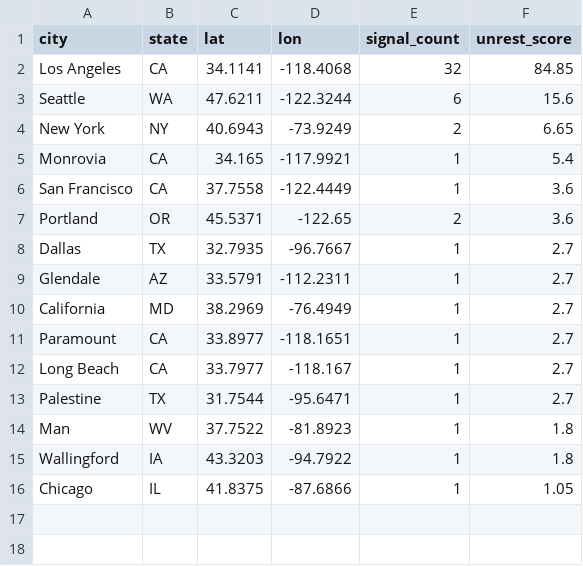
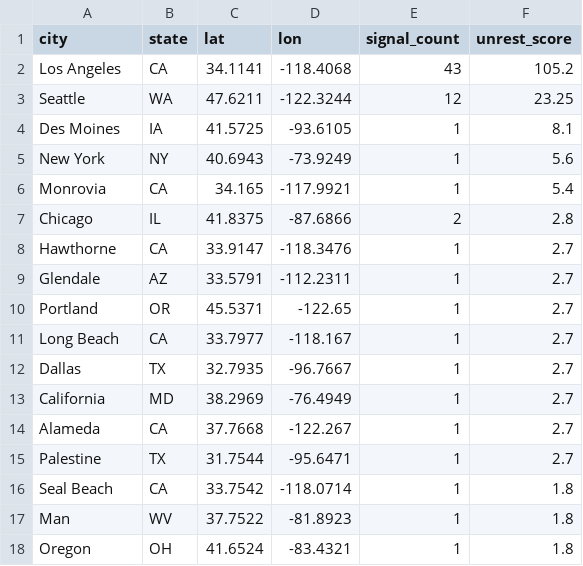
Before and after one commit to jeetb/civil-unrest-tracker, a CSV file: data/final/unrest_scores_48h.csv, drawn as a sheet.

```diff
--- a/data/final/unrest_scores_48h.csv
+++ b/data/final/unrest_scores_48h.csv
@@ -1,16 +1,18 @@
 city,state,lat,lon,signal_count,unrest_score
-Los Angeles,CA,34.1141,-118.4068,32,84.85
-Seattle,WA,47.6211,-122.3244,6,15.6
-New York,NY,40.6943,-73.9249,2,6.65
+Los Angeles,CA,34.1141,-118.4068,43,105.2
+Seattle,WA,47.6211,-122.3244,12,23.25
+Des Moines,IA,41.5725,-93.6105,1,8.1
+New York,NY,40.6943,-73.9249,1,5.6
 Monrovia,CA,34.165,-117.9921,1,5.4
-San Francisco,CA,37.7558,-122.4449,1,3.6
-Portland,OR,45.5371,-122.65,2,3.6
+Chicago,IL,41.8375,-87.6866,2,2.8
+Hawthorne,CA,33.9147,-118.3476,1,2.7
+Glendale,AZ,33.5791,-112.2311,1,2.7
+Portland,OR,45.5371,-122.65,1,2.7
+Long Beach,CA,33.7977,-118.167,1,2.7
 Dallas,TX,32.7935,-96.7667,1,2.7
-Glendale,AZ,33.5791,-112.2311,1,2.7
 California,MD,38.2969,-76.4949,1,2.7
-Paramount,CA,33.8977,-118.1651,1,2.7
-Long Beach,CA,33.7977,-118.167,1,2.7
+Alameda,CA,37.7668,-122.267,1,2.7
 Palestine,TX,31.7544,-95.6471,1,2.7
+Seal Beach,CA,33.7542,-118.0714,1,1.8
 Man,WV,37.7522,-81.8923,1,1.8
-Wallingford,IA,43.3203,-94.7922,1,1.8
-Chicago,IL,41.8375,-87.6866,1,1.05
+Oregon,OH,41.6524,-83.4321,1,1.8
```
Also changed, not shown: data/final/unrest_scores_168h.csv, data/final/unrest_scores_24h.csv, 4 other files.
